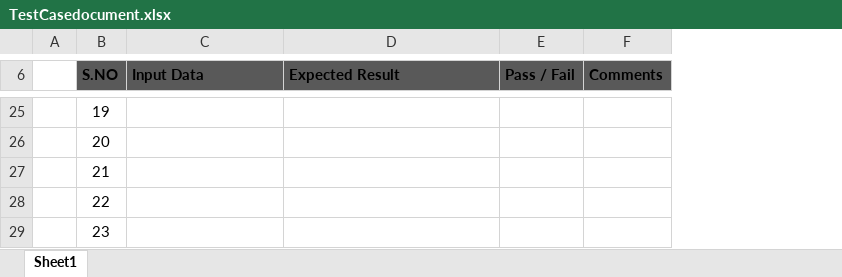
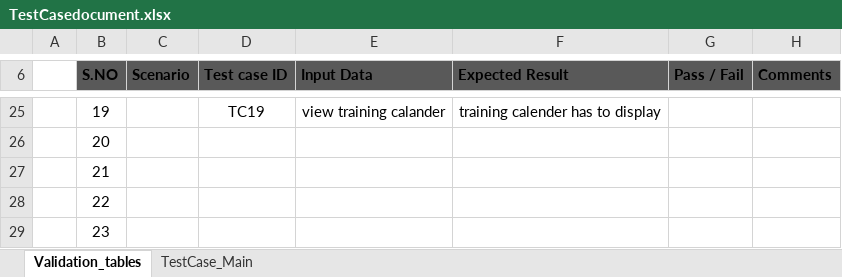
Before and after one commit to donthulasuryavamshi/projectDiagram, an Excel workbook: LPproject/TestCasedocument.xlsx, sheet Validation_tables, drawn as a sheet; only a part is shown, gaps mark what is left out; values as stored, in another font and other column widths than the file's, no borders; charts and pictures not drawn; addresses are those after the commit; the diff covers the shown part only; the diff names each change by its address in the sheet, - before the commit and + after, or states it on an @@ line.

```diff
--- a/LPproject/TestCasedocument.xlsx (sheet Validation_tables)
+++ b/LPproject/TestCasedocument.xlsx (sheet Validation_tables)
-sheet tab: Sheet1
+sheet tab: Validation_tables
+sheet tab: TestCase_Main
+column C (Scenario), empty
+column D (Test case ID), row 25: TC19
-E25 (Input Data): (empty)
+E25 (Input Data): view training calander
-F25 (Expected Result): (empty)
+F25 (Expected Result): training calender has to display
```
Also changed, not shown: 30 edited cells elsewhere in this sheet, charts or pictures, 1 other file.
